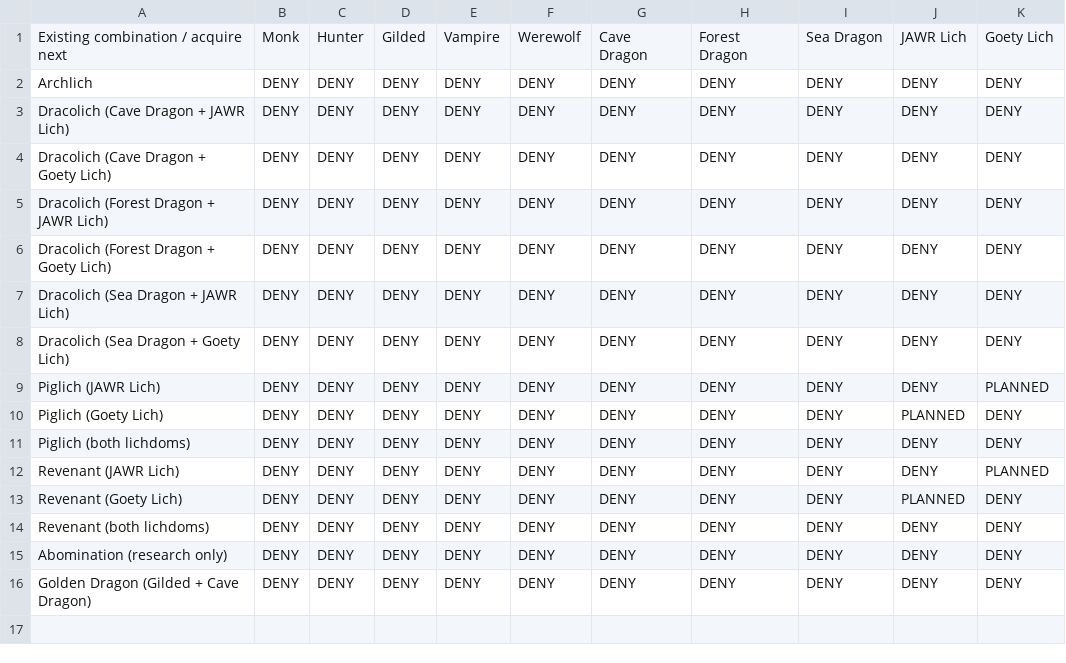
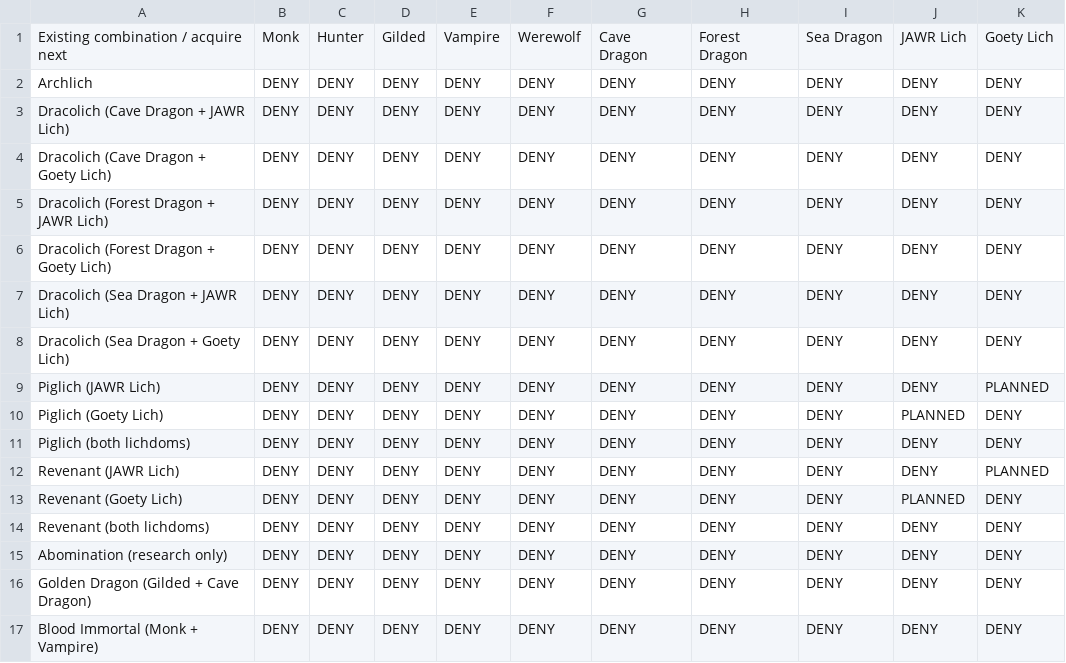
Before and after one commit to heatwaveqc/Too-Much-Magic-Modpack, a CSV file: docs/SPECIALIZATION-COMPOSITE-TRANSITIONS.csv, drawn as a sheet; the diff names each change by its address in the sheet, - before the commit and + after, or states it on an @@ line.

Commit message:
Lock Blood Immortal as Monk-first Lilith ritual specialization

```diff
--- a/docs/SPECIALIZATION-COMPOSITE-TRANSITIONS.csv
+++ b/docs/SPECIALIZATION-COMPOSITE-TRANSITIONS.csv
+row 17: Blood Immortal (Monk + Vampire) | DENY | DENY | DENY | DENY | DENY | DENY | DENY | DENY | DENY | DENY
```
Also changed, not shown: docs/SPECIALIZATION-COMPATIBILITY.csv, 2 other files.
